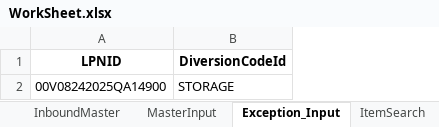
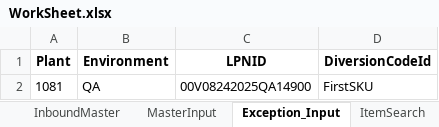
Before and after one commit to Vino0585/Nike, an Excel workbook: J30/Input_files/WorkSheet.xlsx, sheet Exception_Input, drawn as a sheet; values as stored, in another font and other column widths than the file's, no borders; addresses are those after the commit; the diff names each change by its address in the sheet, - before the commit and + after, or states it on an @@ line.

```diff
--- a/J30/Input_files/WorkSheet.xlsx (sheet Exception_Input)
+++ b/J30/Input_files/WorkSheet.xlsx (sheet Exception_Input)
+column A (Plant), row 2: 1081
+column B (Environment), row 2: QA
-D2 (DiversionCodeId): STORAGE
+D2 (DiversionCodeId): FirstSKU
```
Also changed, not shown: 6 other files.
